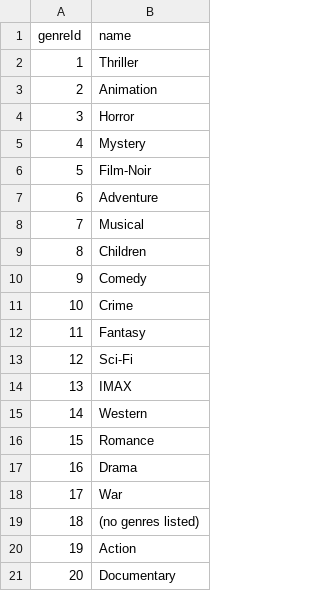
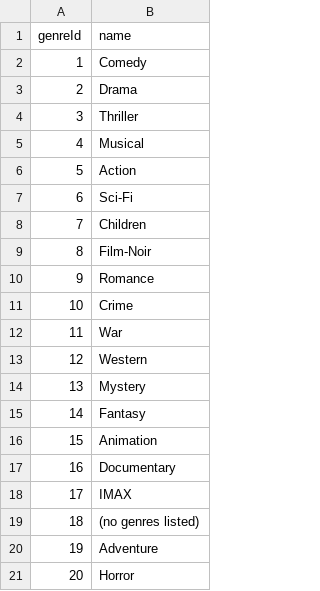
Before and after one commit to arthur-wronski/databases-cwk, a CSV file: data/genres.csv, drawn as a sheet.

```diff
--- a/data/genres.csv
+++ b/data/genres.csv
@@ -1,21 +1,21 @@
 genreId,name
-1,Thriller
-2,Animation
-3,Horror
-4,Mystery
-5,Film-Noir
-6,Adventure
-7,Musical
-8,Children
-9,Comedy
+1,Comedy
+2,Drama
+3,Thriller
+4,Musical
+5,Action
+6,Sci-Fi
+7,Children
+8,Film-Noir
+9,Romance
 10,Crime
-11,Fantasy
-12,Sci-Fi
-13,IMAX
-14,Western
-15,Romance
-16,Drama
-17,War
+11,War
+12,Western
+13,Mystery
+14,Fantasy
+15,Animation
+16,Documentary
+17,IMAX
 18,(no genres listed)
-19,Action
-20,Documentary
+19,Adventure
+20,Horror
```
Also changed, not shown: data/movie_genres.csv, 6 other files.
